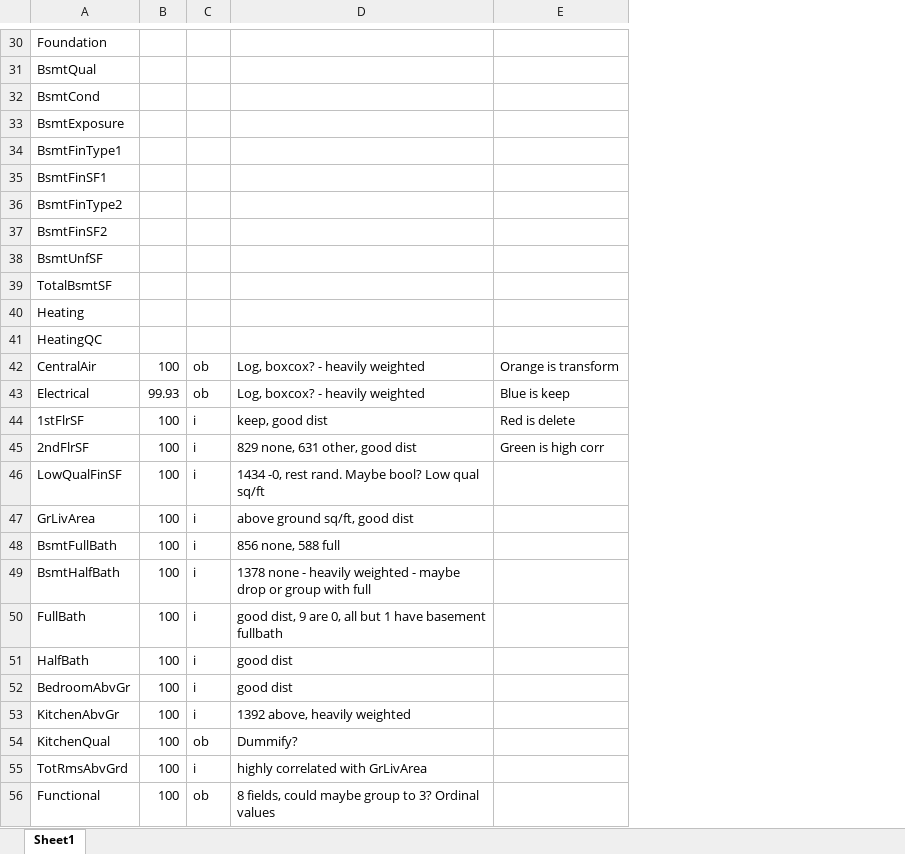
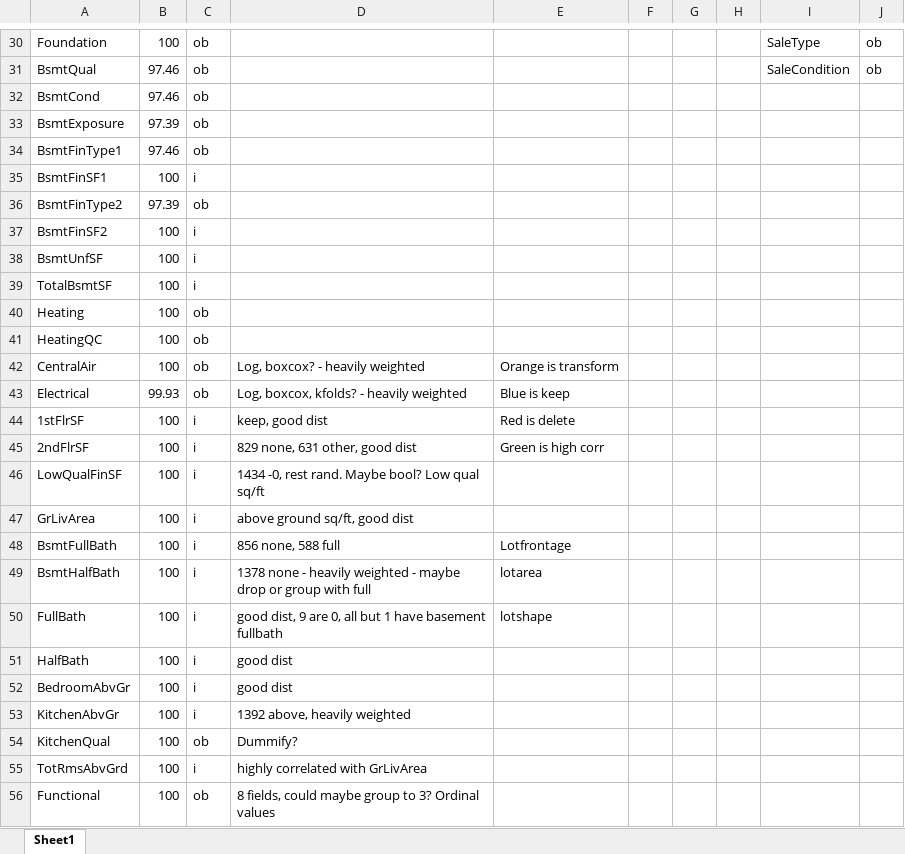
Before and after one commit to ConnorHaas03/MachineLearningProject, an Excel workbook: ConnorHaas/Variable Analysis.xlsx, sheet Sheet1, drawn as a sheet; only a part is shown, gaps mark what is left out; values as stored, in another font and other column widths than the file's, no cell formats; the diff covers the shown part only; the diff names each change by its address in the sheet, - before the commit and + after, or states it on an @@ line.

```diff
--- a/ConnorHaas/Variable Analysis.xlsx (sheet Sheet1)
+++ b/ConnorHaas/Variable Analysis.xlsx (sheet Sheet1)
+column F, empty
+column G, empty
+column H, empty
+column I, rows 30-31: SaleType | SaleCondition
+column J, rows 30-31: ob | ob
-B30: (empty)
+B30: 100
-C30:C34: (empty)
+C30:C34: ob
-B31:B32: (empty)
+B31:B32: 97.46
-B33: (empty)
+B33: 97.39
-B34: (empty)
+B34: 97.46
-B35: (empty)
+B35: 100
-C35: (empty)
+C35: i
-B36: (empty)
+B36: 97.39
-C36: (empty)
+C36: ob
-B37:B41: (empty)
+B37:B41: 100
-C37:C39: (empty)
+C37:C39: i
-C40:C41: (empty)
+C40:C41: ob
-D43: Log, boxcox? - heavily weighted
+D43: Log, boxcox, kfolds? - heavily weighted
-E48: (empty)
+E48: Lotfrontage
-E49: (empty)
+E49: lotarea
-E50: (empty)
+E50: lotshape
```
Also changed, not shown: 56 edited cells elsewhere in this sheet, cell formats, 3 other files.
